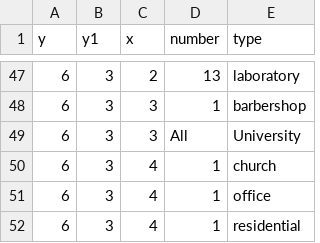
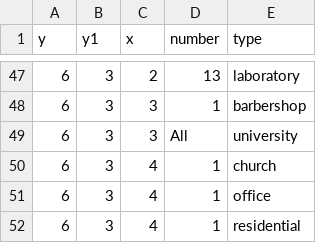
Before and after one commit to rithgroove/Koudou, a CSV file: config/map/tsukuba-tu-building-data.csv, drawn as a sheet; only a part is shown, gaps mark what is left out.

Commit message:
added config file for evacuation centers

```diff
--- a/config/map/tsukuba-tu-building-data.csv
+++ b/config/map/tsukuba-tu-building-data.csv
@@ -48,3 +48,3 @@ y,y1,x,number,type
 6,3,3,1,barbershop
-6,3,3,All,University
+6,3,3,All,university
 6,3,4,1,church
```
Also changed, not shown: 5 other files.
